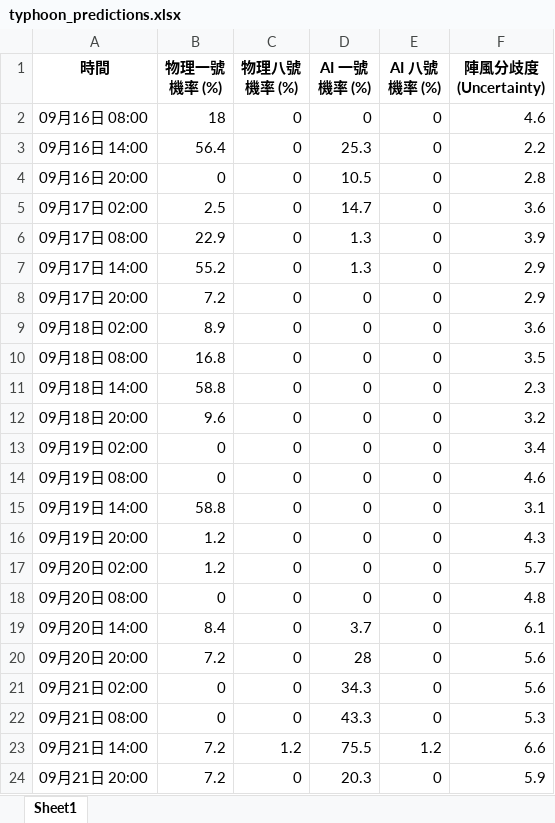
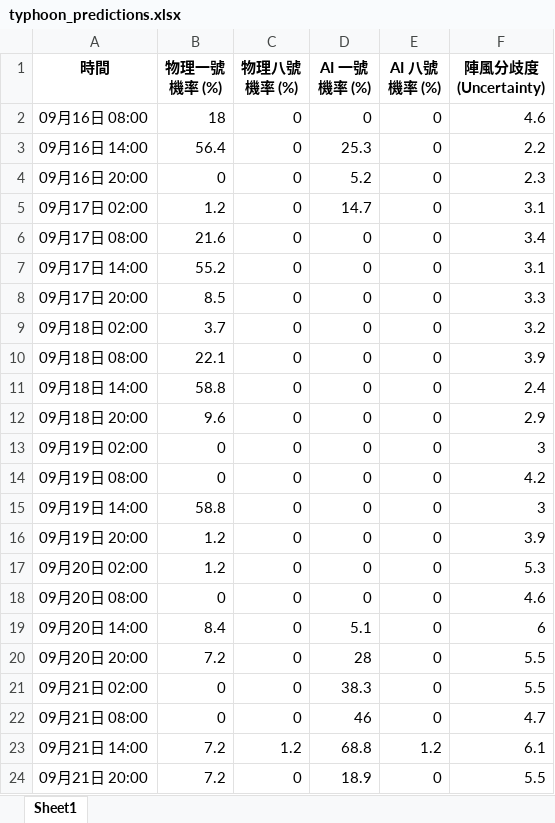
Before and after one commit to Ozymandiax/hk-typhoon-early-warning, an Excel workbook: data/typhoon_predictions.xlsx, sheet Sheet1, drawn as a sheet; only a part is shown; values as stored, in another font and other column widths than the file's, no borders; the diff covers the shown part only; the diff names each change by its address in the sheet, - before the commit and + after, or states it on an @@ line.

```diff
--- a/data/typhoon_predictions.xlsx (sheet Sheet1)
+++ b/data/typhoon_predictions.xlsx (sheet Sheet1)
-D4 (AI 一號機率 (%)): 10.5
+D4 (AI 一號機率 (%)): 5.2
-F4 (陣風分歧度 (Uncertainty)): 2.8
+F4 (陣風分歧度 (Uncertainty)): 2.3
-B5 (物理一號機率 (%)): 2.5
+B5 (物理一號機率 (%)): 1.2
-F5 (陣風分歧度 (Uncertainty)): 3.6
+F5 (陣風分歧度 (Uncertainty)): 3.1
-B6 (物理一號機率 (%)): 22.9
+B6 (物理一號機率 (%)): 21.6
-D6:D7 (AI 一號機率 (%)): 1.3
+D6:D7 (AI 一號機率 (%)): 0
-F6 (陣風分歧度 (Uncertainty)): 3.9
+F6 (陣風分歧度 (Uncertainty)): 3.4
-F7 (陣風分歧度 (Uncertainty)): 2.9
+F7 (陣風分歧度 (Uncertainty)): 3.1
-B8 (物理一號機率 (%)): 7.2
+B8 (物理一號機率 (%)): 8.5
-F8 (陣風分歧度 (Uncertainty)): 2.9
+F8 (陣風分歧度 (Uncertainty)): 3.3
-B9 (物理一號機率 (%)): 8.9
+B9 (物理一號機率 (%)): 3.7
-F9 (陣風分歧度 (Uncertainty)): 3.6
+F9 (陣風分歧度 (Uncertainty)): 3.2
-B10 (物理一號機率 (%)): 16.8
+B10 (物理一號機率 (%)): 22.1
-F10 (陣風分歧度 (Uncertainty)): 3.5
+F10 (陣風分歧度 (Uncertainty)): 3.9
-F11 (陣風分歧度 (Uncertainty)): 2.3
+F11 (陣風分歧度 (Uncertainty)): 2.4
-F12 (陣風分歧度 (Uncertainty)): 3.2
+F12 (陣風分歧度 (Uncertainty)): 2.9
-F13 (陣風分歧度 (Uncertainty)): 3.4
+F13 (陣風分歧度 (Uncertainty)): 3
-F14 (陣風分歧度 (Uncertainty)): 4.6
+F14 (陣風分歧度 (Uncertainty)): 4.2
-F15 (陣風分歧度 (Uncertainty)): 3.1
+F15 (陣風分歧度 (Uncertainty)): 3
-F16 (陣風分歧度 (Uncertainty)): 4.3
+F16 (陣風分歧度 (Uncertainty)): 3.9
-F17 (陣風分歧度 (Uncertainty)): 5.7
+F17 (陣風分歧度 (Uncertainty)): 5.3
-F18 (陣風分歧度 (Uncertainty)): 4.8
+F18 (陣風分歧度 (Uncertainty)): 4.6
-D19 (AI 一號機率 (%)): 3.7
+D19 (AI 一號機率 (%)): 5.1
-F19 (陣風分歧度 (Uncertainty)): 6.1
+F19 (陣風分歧度 (Uncertainty)): 6
-F20:F21 (陣風分歧度 (Uncertainty)): 5.6
+F20:F21 (陣風分歧度 (Uncertainty)): 5.5
-D21 (AI 一號機率 (%)): 34.3
+D21 (AI 一號機率 (%)): 38.3
-D22 (AI 一號機率 (%)): 43.3
+D22 (AI 一號機率 (%)): 46
-F22 (陣風分歧度 (Uncertainty)): 5.3
+F22 (陣風分歧度 (Uncertainty)): 4.7
-D23 (AI 一號機率 (%)): 75.5
+D23 (AI 一號機率 (%)): 68.8
-F23 (陣風分歧度 (Uncertainty)): 6.6
+F23 (陣風分歧度 (Uncertainty)): 6.1
-D24 (AI 一號機率 (%)): 20.3
+D24 (AI 一號機率 (%)): 18.9
-F24 (陣風分歧度 (Uncertainty)): 5.9
+F24 (陣風分歧度 (Uncertainty)): 5.5
```
Also changed, not shown: 36 edited cells elsewhere in this sheet, 2 other files.
